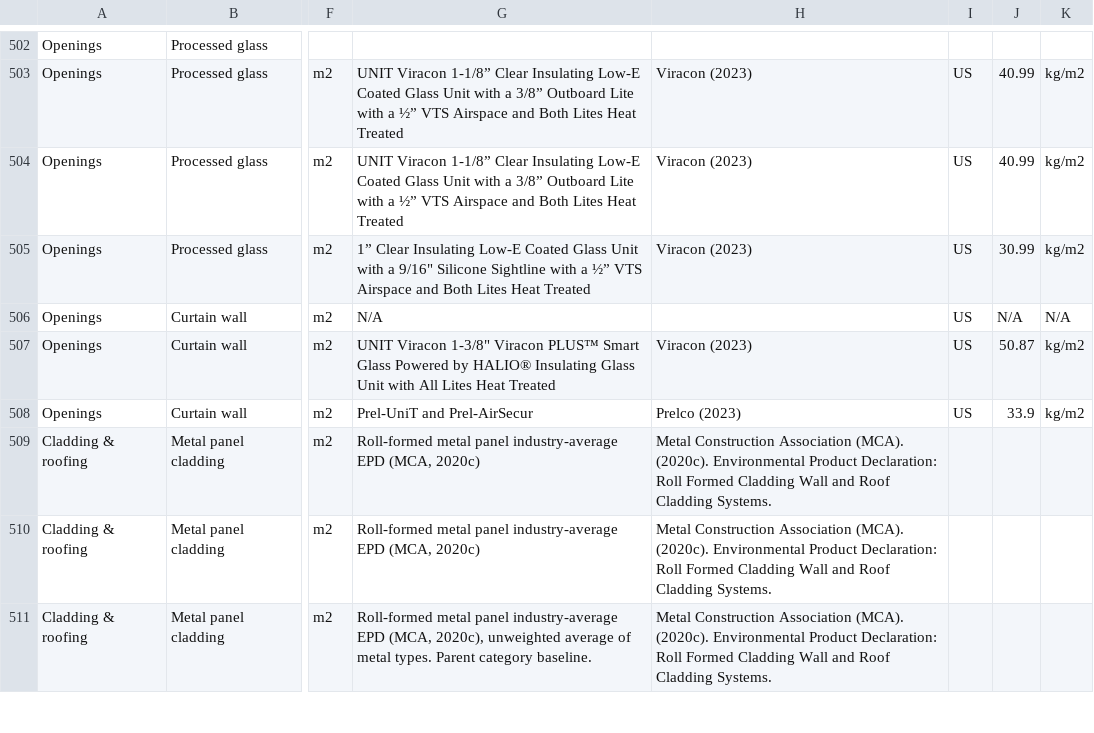
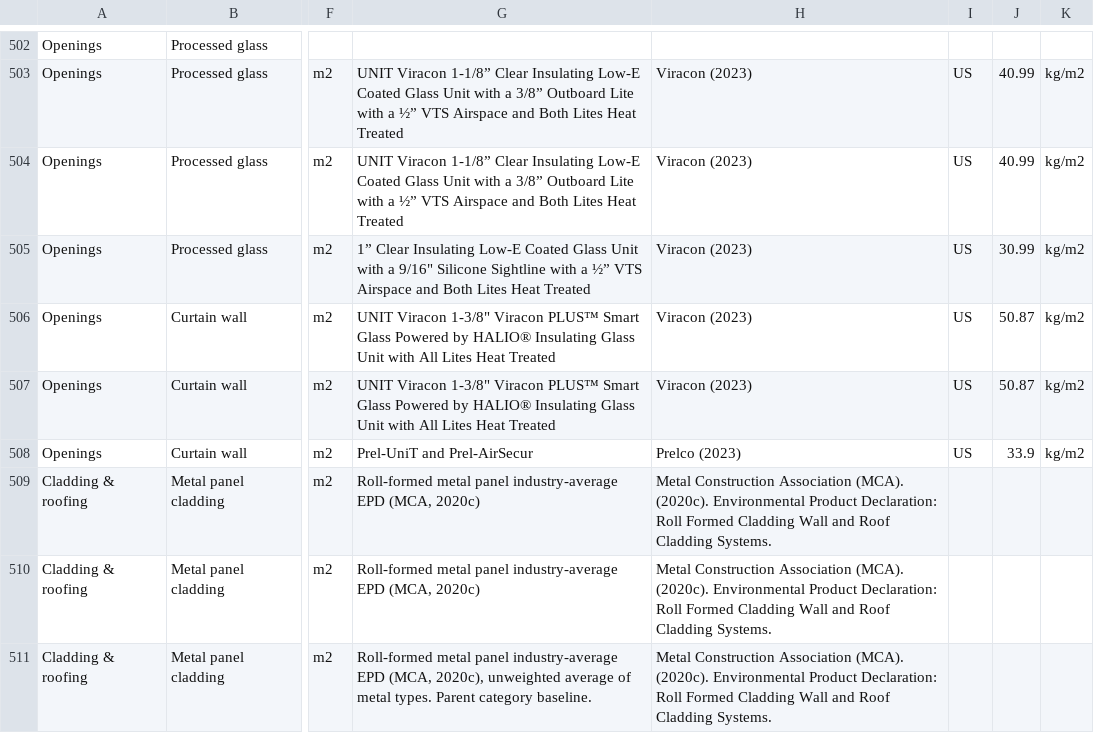
Before and after one commit to POD-LCA/pod_lca, a CSV file: src/pod_lca/data/impacts_podlca_building-materials-data.csv, drawn as a sheet; only a part is shown, gaps mark what is left out; the diff names each change by its address in the sheet, - before the commit and + after, or states it on an @@ line.

Commit message:
feat: building lca from bom in csv added.

```diff
--- a/src/pod_lca/data/impacts_podlca_building-materials-data.csv
+++ b/src/pod_lca/data/impacts_podlca_building-materials-data.csv
-G506: N/A
+G506: UNIT Viracon 1-3/8" Viracon PLUS™ Smart Glass Powered by HALIO® Insulating Glass Unit with All Lites Heat Treated
-H506: (empty)
+H506: Viracon (2023)
-J506: N/A
+J506: 50.87
-K506: N/A
+K506: kg/m2
```
Also changed, not shown: 6 other files.
